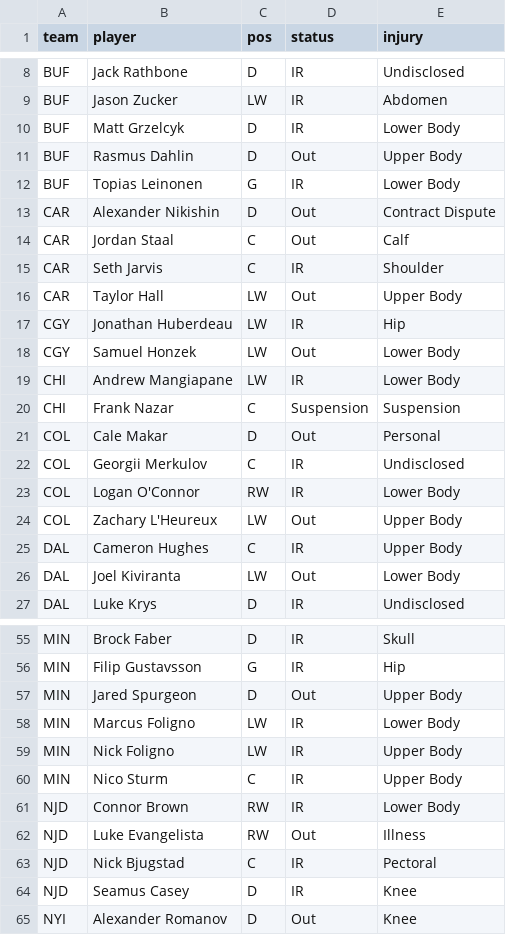
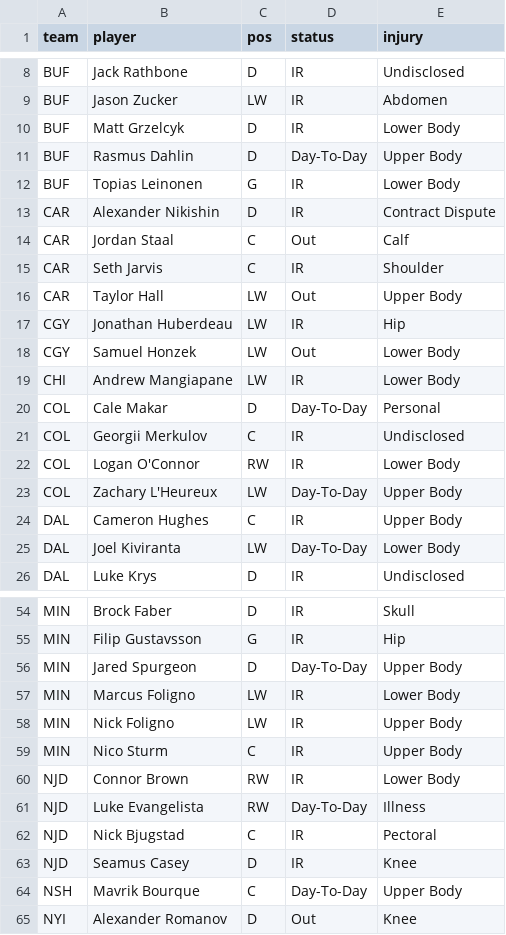
Before and after one commit to marekdoucet/pool-survivor, a CSV file: data/injuries.csv, drawn as a sheet; only a part is shown, gaps mark what is left out; the diff covers the shown part only.

```diff
--- a/data/injuries.csv
+++ b/data/injuries.csv
@@ -10,5 +10,5 @@ BUF,Jason Zucker,LW,IR,Abdomen
 BUF,Matt Grzelcyk,D,IR,Lower Body
-BUF,Rasmus Dahlin,D,Out,Upper Body
+BUF,Rasmus Dahlin,D,Day-To-Day,Upper Body
 BUF,Topias Leinonen,G,IR,Lower Body
-CAR,Alexander Nikishin,D,Out,Contract Dispute
+CAR,Alexander Nikishin,D,IR,Contract Dispute
 CAR,Jordan Staal,C,Out,Calf
@@ -19,9 +19,8 @@ CGY,Samuel Honzek,LW,Out,Lower Body
 CHI,Andrew Mangiapane,LW,IR,Lower Body
-CHI,Frank Nazar,C,Suspension,Suspension
-COL,Cale Makar,D,Out,Personal
+COL,Cale Makar,D,Day-To-Day,Personal
 COL,Georgii Merkulov,C,IR,Undisclosed
 COL,Logan O'Connor,RW,IR,Lower Body
-COL,Zachary L'Heureux,LW,Out,Upper Body
+COL,Zachary L'Heureux,LW,Day-To-Day,Upper Body
 DAL,Cameron Hughes,C,IR,Upper Body
-DAL,Joel Kiviranta,LW,Out,Lower Body
+DAL,Joel Kiviranta,LW,Day-To-Day,Lower Body
 DAL,Luke Krys,D,IR,Undisclosed
@@ -56,3 +55,3 @@ MIN,Brock Faber,D,IR,Skull
 MIN,Filip Gustavsson,G,IR,Hip
-MIN,Jared Spurgeon,D,Out,Upper Body
+MIN,Jared Spurgeon,D,Day-To-Day,Upper Body
 MIN,Marcus Foligno,LW,IR,Lower Body
@@ -61,5 +60,6 @@ MIN,Nico Sturm,C,IR,Upper Body
 NJD,Connor Brown,RW,IR,Lower Body
-NJD,Luke Evangelista,RW,Out,Illness
+NJD,Luke Evangelista,RW,Day-To-Day,Illness
 NJD,Nick Bjugstad,C,IR,Pectoral
 NJD,Seamus Casey,D,IR,Knee
+NSH,Mavrik Bourque,C,Day-To-Day,Upper Body
 NYI,Alexander Romanov,D,Out,Knee
```
Also changed, not shown: 10 edited cells elsewhere in this file, 3 other files.
